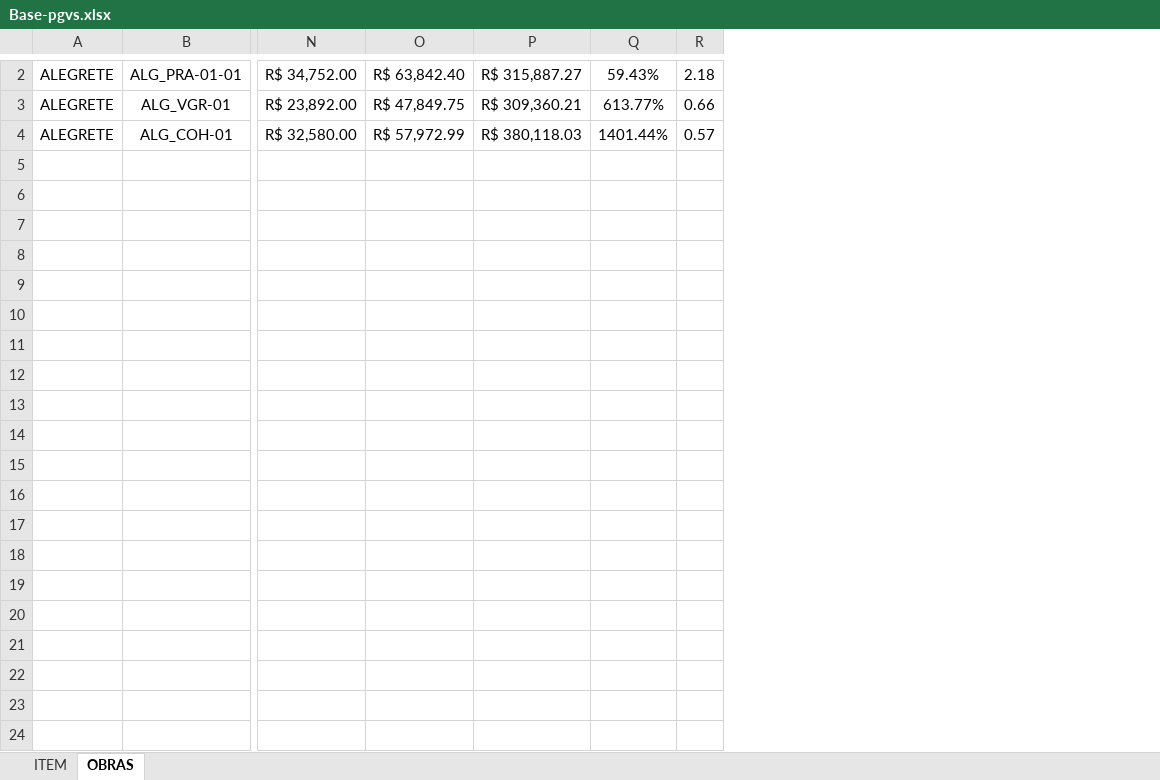
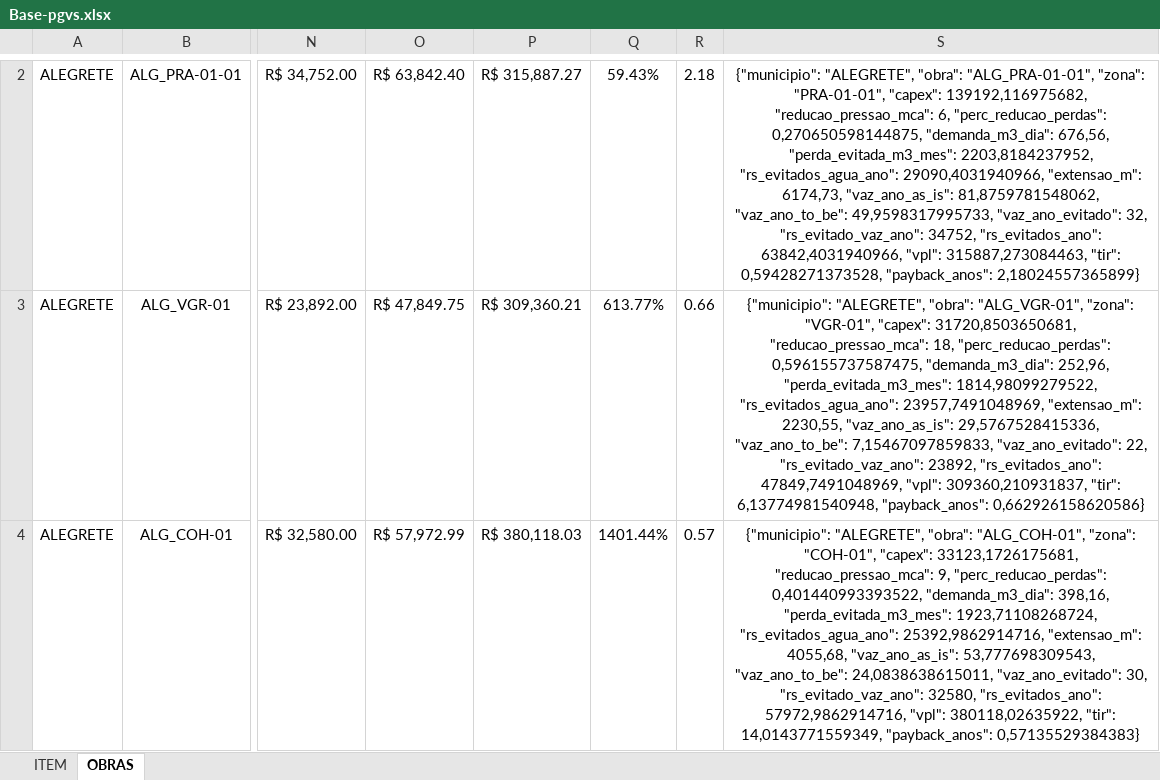
Before and after one commit to Dados586/Dados_Modelagem, an Excel workbook: Base-pgvs.xlsx, sheet OBRAS, drawn as a sheet; only a part is shown, gaps mark what is left out; values as stored, in another font and other column widths than the file's, no borders; table styles not drawn; the diff covers the shown part only; the diff names each change by its address in the sheet, - before the commit and + after, or states it on an @@ line.

Commit message:
Add files via upload

```diff
--- a/Base-pgvs.xlsx (sheet OBRAS)
+++ b/Base-pgvs.xlsx (sheet OBRAS)
+column S, rows 2-4: {"municipio": "ALEGRETE", "obra": "ALG_PRA-01-01", "zona": "PRA-01-01", "capex": 139192,116975682, "reducao_pressao_mca": 6, "perc_reducao_perdas": 0,270650598144875, "demanda_m3_dia": 676,56, "perda_evitada_m3_mes": 2203,8184237952, "rs_evitados_agua_ano": 29090,4031940966, "extensao_m": 6174,73, "vaz_ano_as_is": 81,8759781548062, "vaz_ano_to_be": 49,9598317995733, "vaz_ano_evitado": 32, "rs_evitado_vaz_ano": 34752, "rs_evitados_ano": 63842,4031940966, "vpl": 315887,273084463, "tir": 0,59428271373528, "payback_anos": 2,18024557365899} | {"municipio": "ALEGRETE", "obra": "ALG_VGR-01", "zona": "VGR-01", "capex": 31720,8503650681, "reducao_pressao_mca": 18, "perc_reducao_perdas": 0,596155737587475, "demanda_m3_dia": 252,96, "perda_evitada_m3_mes": 1814,98099279522, "rs_evitados_agua_ano": 23957,7491048969, "extensao_m": 2230,55, "vaz_ano_as_is": 29,5767528415336, "vaz_ano_to_be": 7,15467097859833, "vaz_ano_evitado": 22, "rs_evitado_vaz_ano": 23892, "rs_evitados_ano": 47849,7491048969, "vpl": 309360,210931837, "tir": 6,13774981540948, "payback_anos": 0,662926158620586} | {"municipio": "ALEGRETE", "obra": "ALG_COH-01", "zona": "COH-01", "capex": 33123,1726175681, "reducao_pressao_mca": 9, "perc_reducao_perdas": 0,401440993393522, "demanda_m3_dia": 398,16, "perda_evitada_m3_mes": 1923,71108268724, "rs_evitados_agua_ano": 25392,9862914716, "extensao_m": 4055,68, "vaz_ano_as_is": 53,777698309543, "vaz_ano_to_be": 24,0838638615011, "vaz_ano_evitado": 30, "rs_evitado_vaz_ano": 32580, "rs_evitados_ano": 57972,9862914716, "vpl": 380118,02635922, "tir": 14,0143771559349, "payback_anos": 0,57135529384383}
```
Also changed, not shown: 1 added row and 1 removed row elsewhere in this sheet, sheet ITEM, formulas that keep their value.
